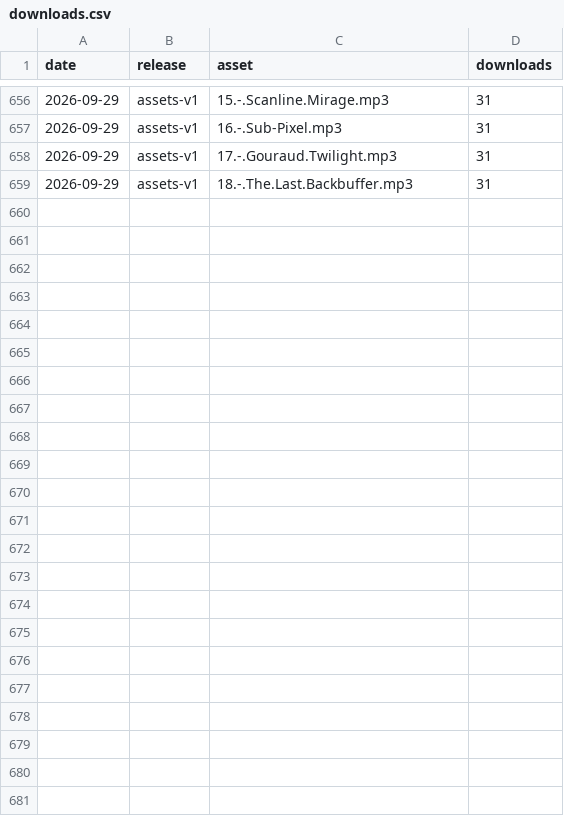
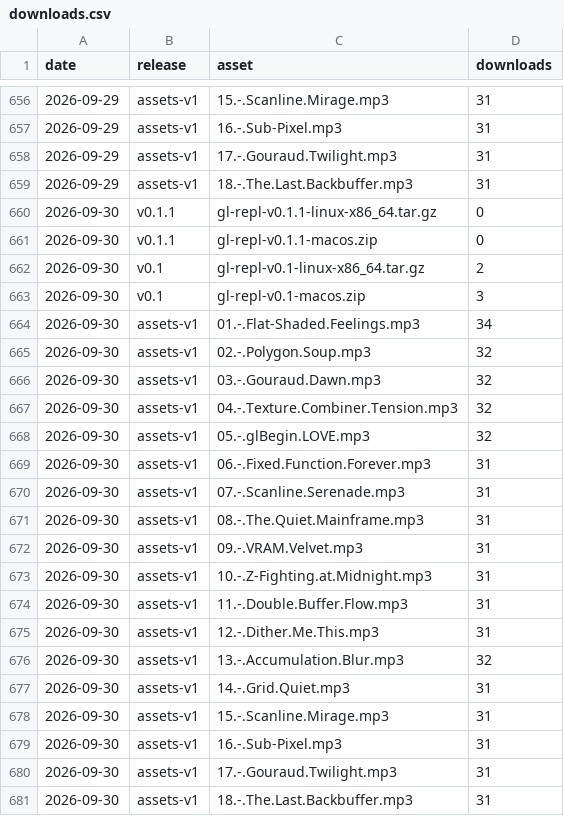
Before and after one commit to drewwoods/gl-repl, a CSV file: traffic/downloads.csv, drawn as a sheet; only a part is shown, gaps mark what is left out.

```diff
--- a/traffic/downloads.csv
+++ b/traffic/downloads.csv
@@ -659 +659,23 @@ date,release,asset,downloads
 2026-09-29,assets-v1,18.-.The.Last.Backbuffer.mp3,31
+2026-09-30,v0.1.1,gl-repl-v0.1.1-linux-x86_64.tar.gz,0
+2026-09-30,v0.1.1,gl-repl-v0.1.1-macos.zip,0
+2026-09-30,v0.1,gl-repl-v0.1-linux-x86_64.tar.gz,2
+2026-09-30,v0.1,gl-repl-v0.1-macos.zip,3
+2026-09-30,assets-v1,01.-.Flat-Shaded.Feelings.mp3,34
+2026-09-30,assets-v1,02.-.Polygon.Soup.mp3,32
+2026-09-30,assets-v1,03.-.Gouraud.Dawn.mp3,32
+2026-09-30,assets-v1,04.-.Texture.Combiner.Tension.mp3,32
+2026-09-30,assets-v1,05.-.glBegin.LOVE.mp3,32
+2026-09-30,assets-v1,06.-.Fixed.Function.Forever.mp3,31
+2026-09-30,assets-v1,07.-.Scanline.Serenade.mp3,31
+2026-09-30,assets-v1,08.-.The.Quiet.Mainframe.mp3,31
+2026-09-30,assets-v1,09.-.VRAM.Velvet.mp3,31
+2026-09-30,assets-v1,10.-.Z-Fighting.at.Midnight.mp3,31
+2026-09-30,assets-v1,11.-.Double.Buffer.Flow.mp3,31
+2026-09-30,assets-v1,12.-.Dither.Me.This.mp3,31
+2026-09-30,assets-v1,13.-.Accumulation.Blur.mp3,32
+2026-09-30,assets-v1,14.-.Grid.Quiet.mp3,31
+2026-09-30,assets-v1,15.-.Scanline.Mirage.mp3,31
+2026-09-30,assets-v1,16.-.Sub-Pixel.mp3,31
+2026-09-30,assets-v1,17.-.Gouraud.Twilight.mp3,31
+2026-09-30,assets-v1,18.-.The.Last.Backbuffer.mp3,31
```
